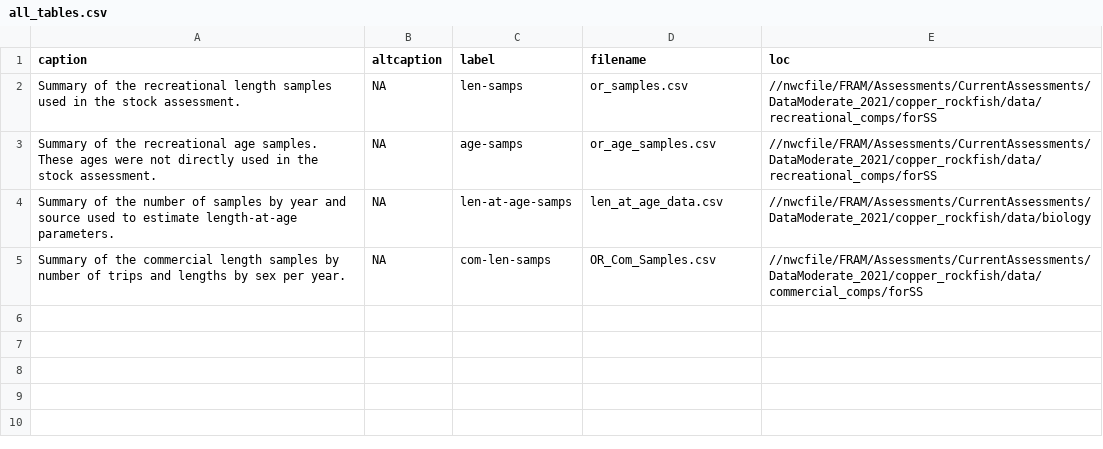
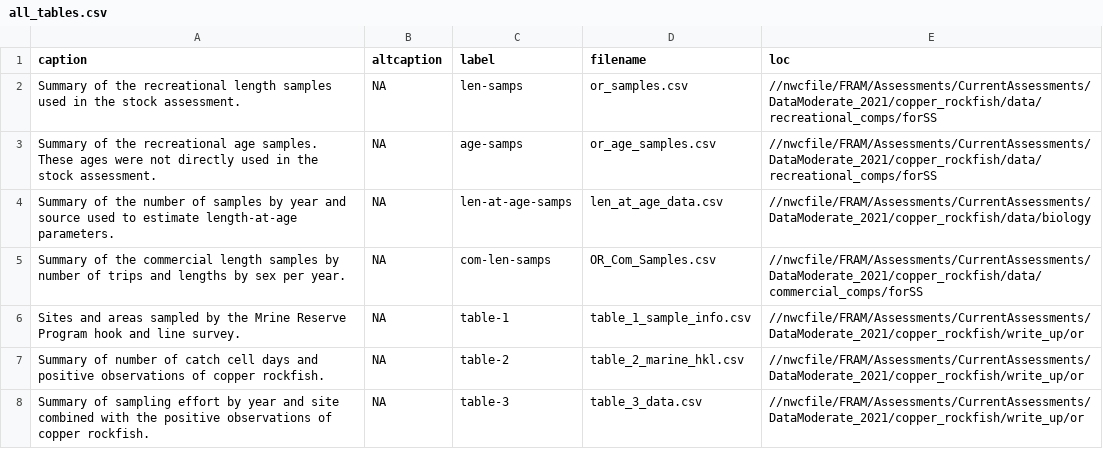
Before and after one commit to chantelwetzel-noaa/copper_rockfish_2021, a CSV file: write_up/or/tables/all_tables.csv, drawn as a sheet.

```diff
--- a/write_up/or/tables/all_tables.csv
+++ b/write_up/or/tables/all_tables.csv
@@ -5 +5,4 @@ Summary of the number of samples by year and source used to estimate length-at-a
 Summary of the commercial length samples by number of trips and lengths by sex per year. ,NA,com-len-samps,OR_Com_Samples.csv,//nwcfile/FRAM/Assessments/CurrentAssessments/DataModerate_2021/copper_rockfish/data/commercial_comps/forSS
+Sites and areas sampled by the Mrine Reserve Program hook and line survey.,NA,table-1,table_1_sample_info.csv,//nwcfile/FRAM/Assessments/CurrentAssessments/DataModerate_2021/copper_rockfish/write_up/or
+Summary of number of catch cell days and positive observations of copper rockfish.,NA,table-2,table_2_marine_hkl.csv,//nwcfile/FRAM/Assessments/CurrentAssessments/DataModerate_2021/copper_rockfish/write_up/or
+Summary of sampling effort by year and site combined with the positive observations of copper rockfish.,NA,table-3,table_3_data.csv,//nwcfile/FRAM/Assessments/CurrentAssessments/DataModerate_2021/copper_rockfish/write_up/or
```
Also changed, not shown: 15 other files.
